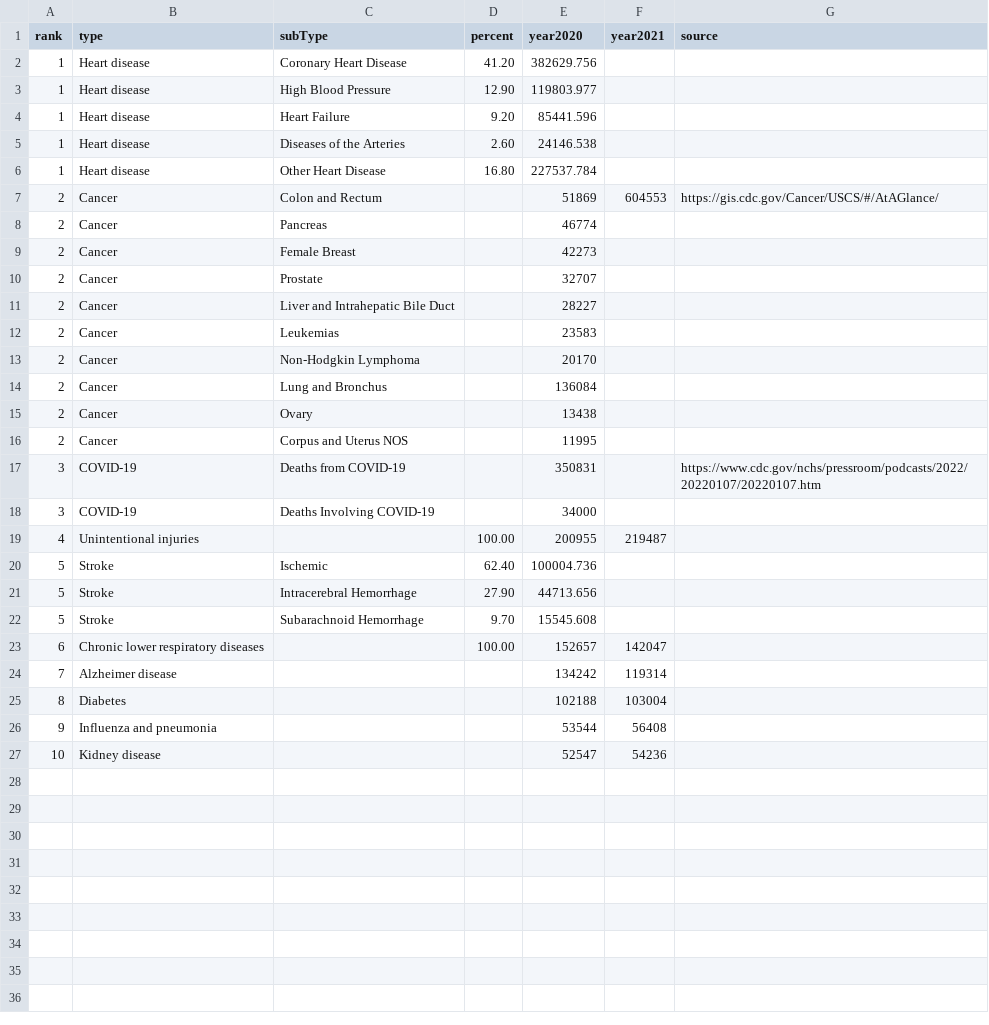
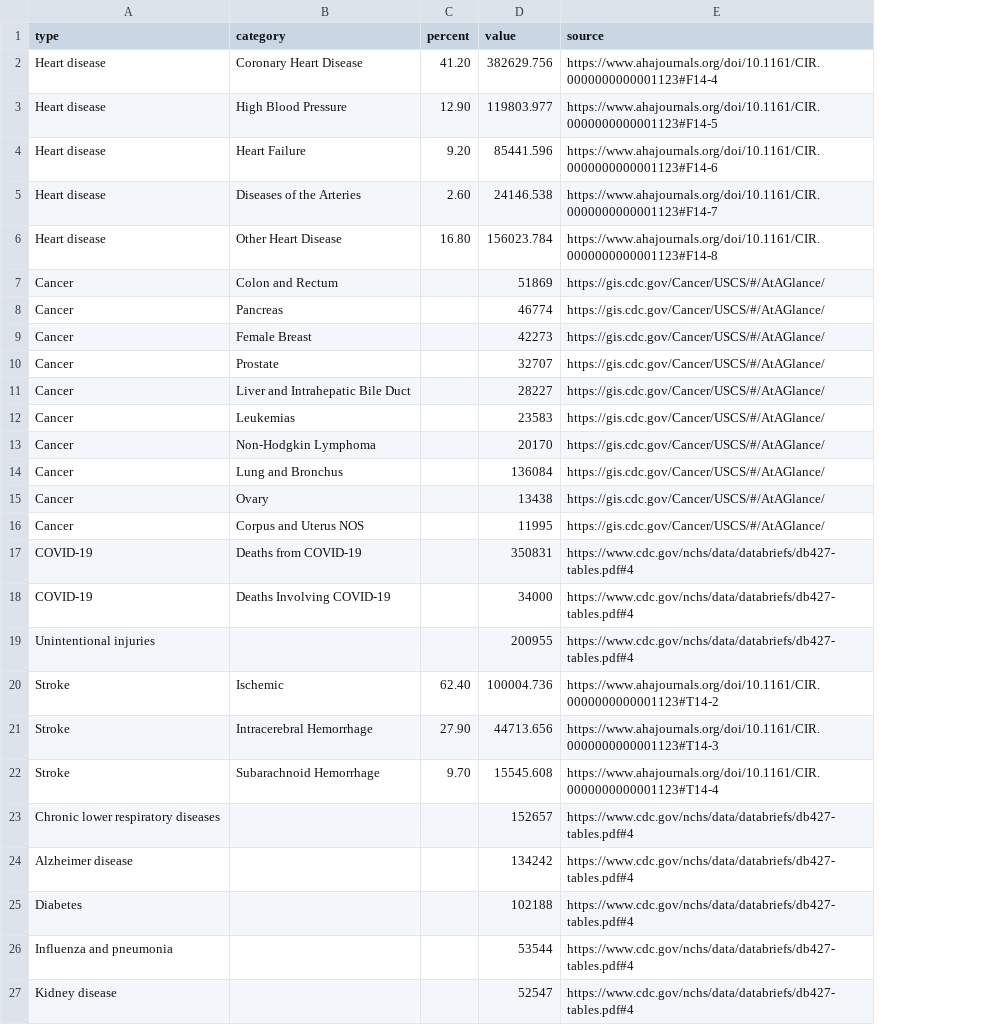
Before and after one commit to gckirchoff/peer-to-public, a CSV file: static/data/CovidMortality/MortalityType.csv, drawn as a sheet; removed rows and columns are numbered as before the commit, all else as after; the diff names each change by its address in the sheet, - before the commit and + after, or states it on an @@ line.

Commit message:
Fix data in covid mortality chart

```diff
--- a/static/data/CovidMortality/MortalityType.csv
+++ b/static/data/CovidMortality/MortalityType.csv
-column A (rank), rows 2-27: 1 | 1 | 1 | 1 | 1 | 2 | 2 | 2 | 2 | 2 | 2 | 2 | 2 | 2 | 2 | 3 | 3 | 4 | 5 | 5 | 5 | 6 | 7 | 8 | 9 | 10
-column F (year2021), rows 7-27: 604553 |  |  |  |  |  |  |  |  |  |  |  | 219487 |  |  |  | 142047 | 119314 | 103004 | 56408 | 54236
-B1: subType
+B1: category
-D1: year2020
+D1: value
-E2 (source): (empty)
+E2 (source): https://www.ahajournals.org/doi/10.1161/CIR.0000000000001123#F14-4
-E3 (source): (empty)
+E3 (source): https://www.ahajournals.org/doi/10.1161/CIR.0000000000001123#F14-5
-E4 (source): (empty)
+E4 (source): https://www.ahajournals.org/doi/10.1161/CIR.0000000000001123#F14-6
-E5 (source): (empty)
+E5 (source): https://www.ahajournals.org/doi/10.1161/CIR.0000000000001123#F14-7
-D6 (value): 227537.784
+D6 (value): 156023.784
-E6 (source): (empty)
+E6 (source): https://www.ahajournals.org/doi/10.1161/CIR.0000000000001123#F14-8
-E8:E16 (source): (empty)
+E8:E16 (source): https://gis.cdc.gov/Cancer/USCS/#/AtAGlance/
-E17 (source): https://www.cdc.gov/nchs/pressroom/podcasts/2022/20220107/20220107.htm
+E17 (source): https://www.cdc.gov/nchs/data/databriefs/db427-tables.pdf#4
-E18:E19 (source): (empty)
+E18:E19 (source): https://www.cdc.gov/nchs/data/databriefs/db427-tables.pdf#4
-C19 (percent): 100.00
+C19 (percent): (empty)
-E20 (source): (empty)
+E20 (source): https://www.ahajournals.org/doi/10.1161/CIR.0000000000001123#T14-2
-E21 (source): (empty)
+E21 (source): https://www.ahajournals.org/doi/10.1161/CIR.0000000000001123#T14-3
-E22 (source): (empty)
+E22 (source): https://www.ahajournals.org/doi/10.1161/CIR.0000000000001123#T14-4
-C23 (percent): 100.00
+C23 (percent): (empty)
-E23:E27 (source): (empty)
+E23:E27 (source): https://www.cdc.gov/nchs/data/databriefs/db427-tables.pdf#4
```
Also changed, not shown: 6 other files.
